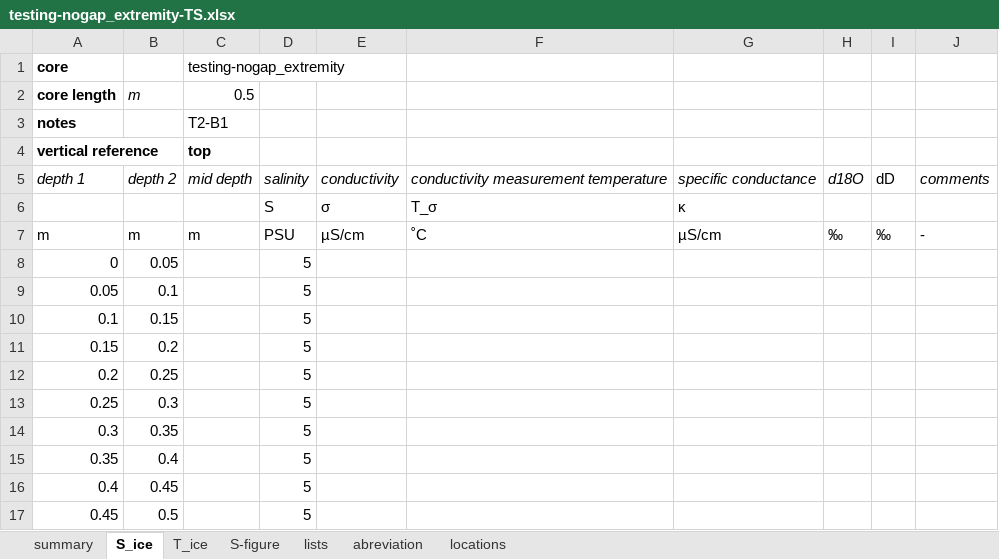
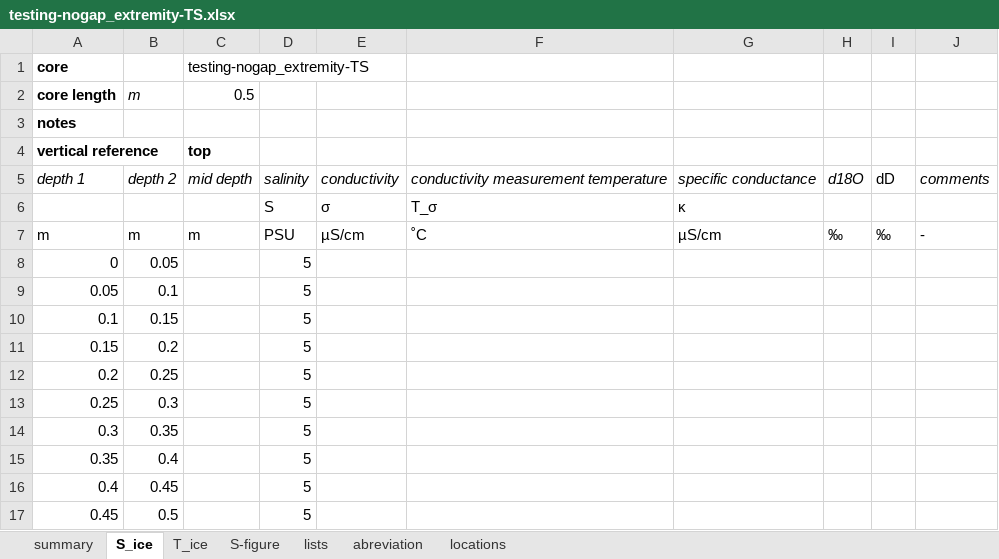
Before and after one commit to megavolts/PySIC, an Excel workbook: data_sample/ice_cores/testing-nogap_extremity-TS.xlsx, sheet S_ice, drawn as a sheet; values as stored, in another font and other column widths than the file's, no borders; the diff names each change by its address in the sheet, - before the commit and + after, or states it on an @@ line.

```diff
--- a/data_sample/ice_cores/testing-nogap_extremity-TS.xlsx (sheet S_ice)
+++ b/data_sample/ice_cores/testing-nogap_extremity-TS.xlsx (sheet S_ice)
-C1: testing-nogap_extremity
+C1: testing-nogap_extremity-TS
-C3 (testing-nogap_extremity-TS): T2-B1
+C3 (testing-nogap_extremity-TS): (empty)
```
Also changed, not shown: sheet T_ice, sheet summary, data_sample/ice_cores/testing-nogap_noextremity-TS.xlsx, 6 other files.
